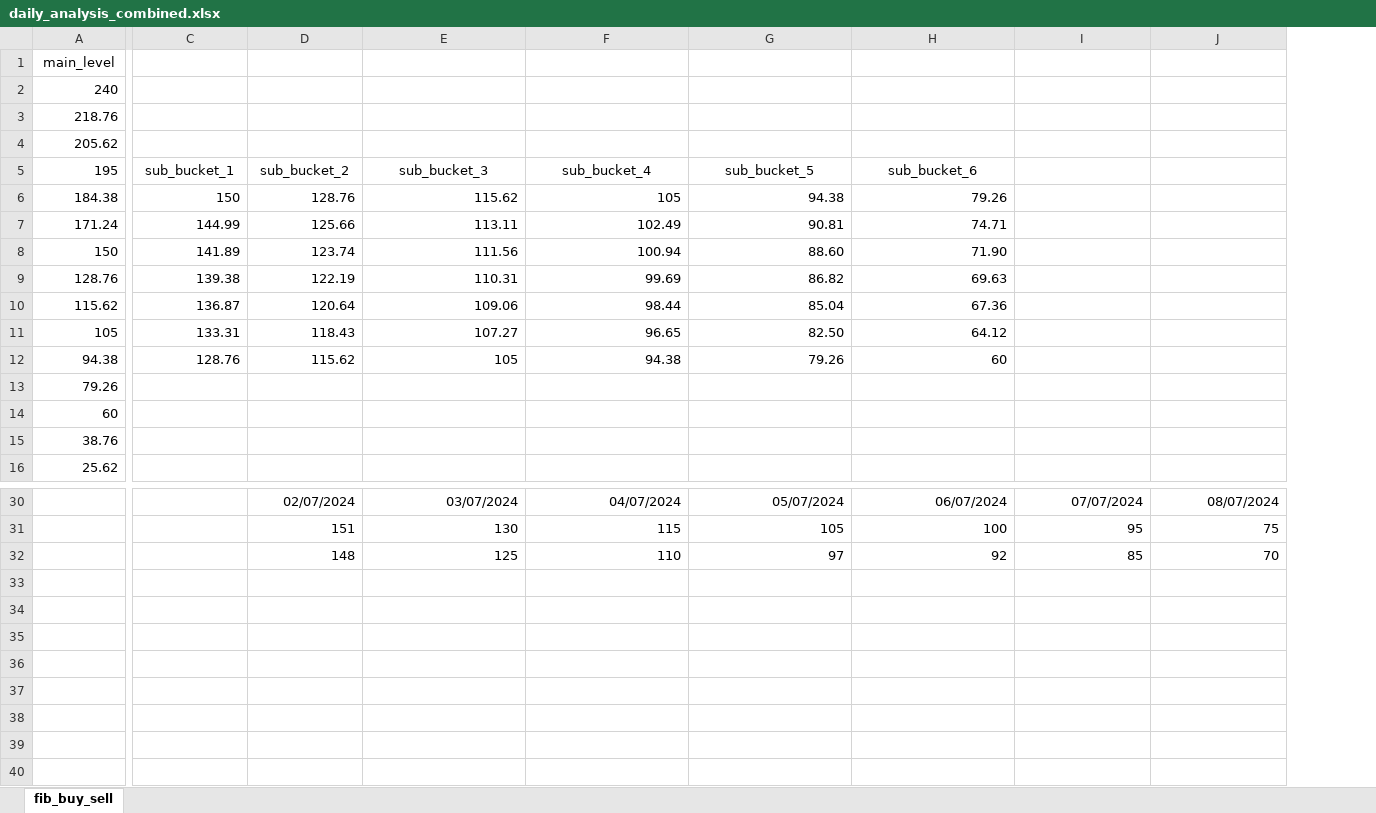
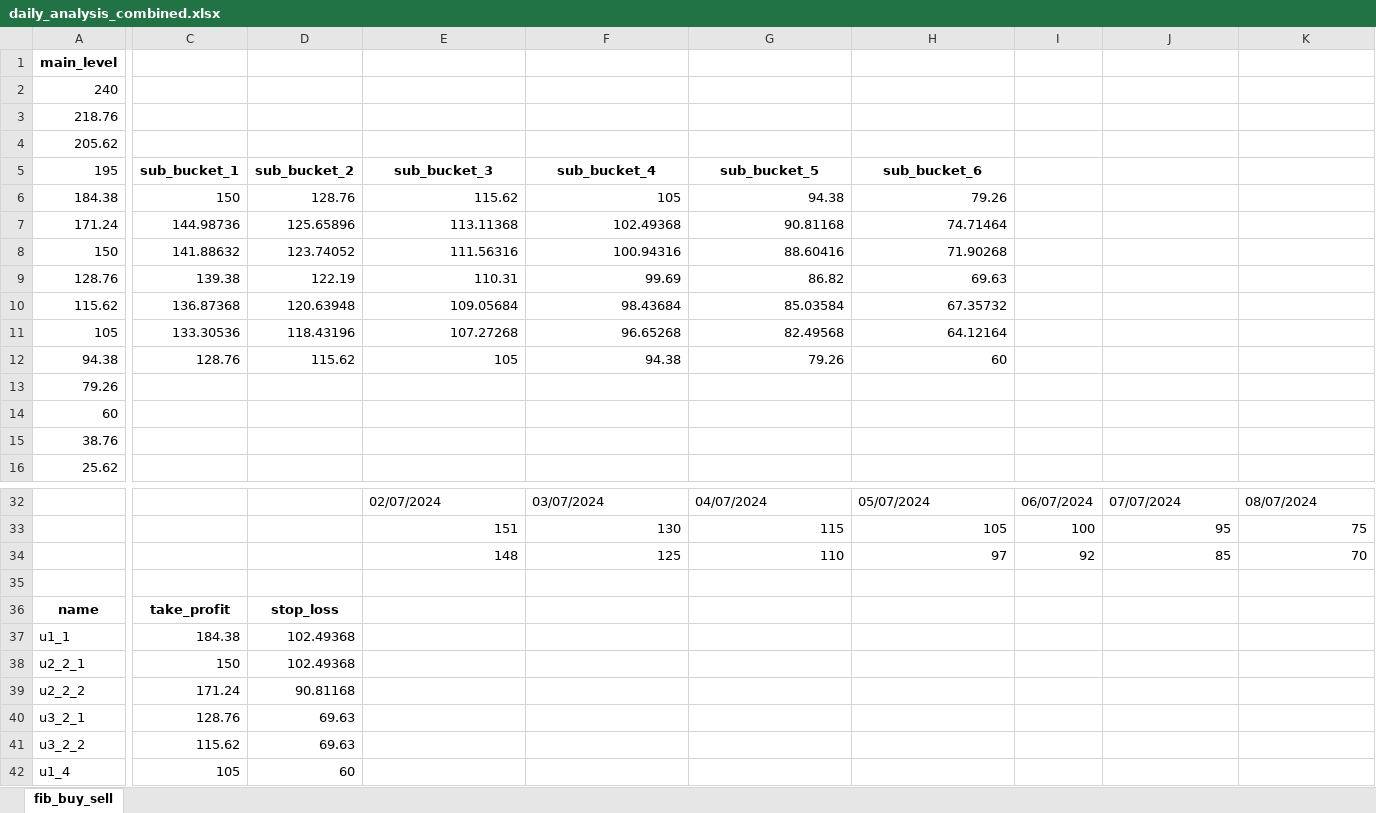
Before and after one commit to LorenzoCingolani/trading_webapp, an Excel workbook: daily_analysis_combined.xlsx, sheet fib_buy_sell, drawn as a sheet; only a part is shown, gaps mark what is left out; values as stored, in another font and other column widths than the file's, no borders; removed rows and columns are numbered as before the commit, all else as after; rows hold the shown columns only; the diff covers the shown part only; the diff names each change by its address in the sheet, - before the commit and + after, or states it on an @@ line.

```diff
--- a/daily_analysis_combined.xlsx (sheet fib_buy_sell)
+++ b/daily_analysis_combined.xlsx (sheet fib_buy_sell)
+column I, row 32: 06/07/2024
-A1 bold: off
+A1 bold: on
-C5:H5 bold: off
+C5:H5 bold: on
-row 7: 171.24 | 144.99 | 125.66 | 113.11 | 102.49 | 90.81 | 74.71
-row 8: 150 | 141.89 | 123.74 | 111.56 | 100.94 | 88.60 | 71.90
+row 7: 171.24 | 144.98736 | 125.65896 | 113.11368 | 102.49368 | 90.81168 | 74.71464
+row 8: 150 | 141.88632 | 123.74052 | 111.56316 | 100.94316 | 88.60416 | 71.90268
-row 10: 115.62 | 136.87 | 120.64 | 109.06 | 98.44 | 85.04 | 67.36
-row 11: 105 | 133.31 | 118.43 | 107.27 | 96.65 | 82.50 | 64.12
+row 10: 115.62 | 136.87368 | 120.63948 | 109.05684 | 98.43684 | 85.03584 | 67.35732
+row 11: 105 | 133.30536 | 118.43196 | 107.27268 | 96.65268 | 82.49568 | 64.12164
-D32 (sub_bucket_2): 02/07/2024
+D32 (sub_bucket_2): (empty)
-E32 (sub_bucket_3): 03/07/2024
+E32 (sub_bucket_3): 02/07/2024
-E32:H32 alignment: right
+E32:H32 alignment: left
-F32 (sub_bucket_4): 04/07/2024
+F32 (sub_bucket_4): 03/07/2024
-G32 (sub_bucket_5): 05/07/2024
+G32 (sub_bucket_5): 04/07/2024
-H32 (sub_bucket_6): 06/07/2024
+H32 (sub_bucket_6): 05/07/2024
-J32:K32 alignment: right
+J32:K32 alignment: left
-row 31:  |  | 151 | 130 | 115 | 105 | 100 | 95 | 75
+row 33:  |  |  | 151 | 130 | 115 | 105 | 100 | 95 | 75
+row 34:  |  |  | 148 | 125 | 110 | 97 | 92 | 85 | 70
-row 35:  |  | 148 | 125 | 110 | 97 | 92 | 85 | 70
+row 35: (empty)
+row 36: name | take_profit | stop_loss
+row 37: u1_1 | 184.38 | 102.49368
+row 38: u2_2_1 | 150 | 102.49368
+row 39: u2_2_2 | 171.24 | 90.81168
+row 40: u3_2_1 | 128.76 | 69.63
+row 41: u3_2_2 | 115.62 | 69.63
+row 42: u1_4 | 105 | 60
```
Also changed, not shown: 4 added rows, 2 removed rows, 20 edited cells and cell formats elsewhere in this sheet, 2 other files.
